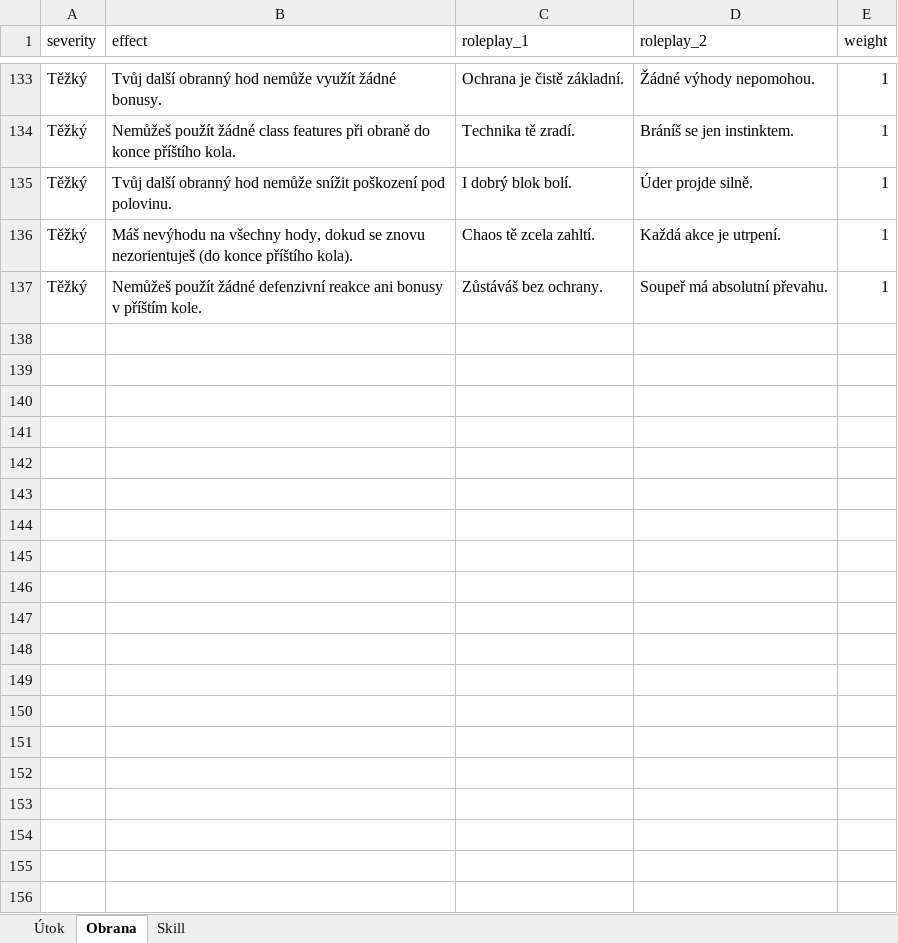
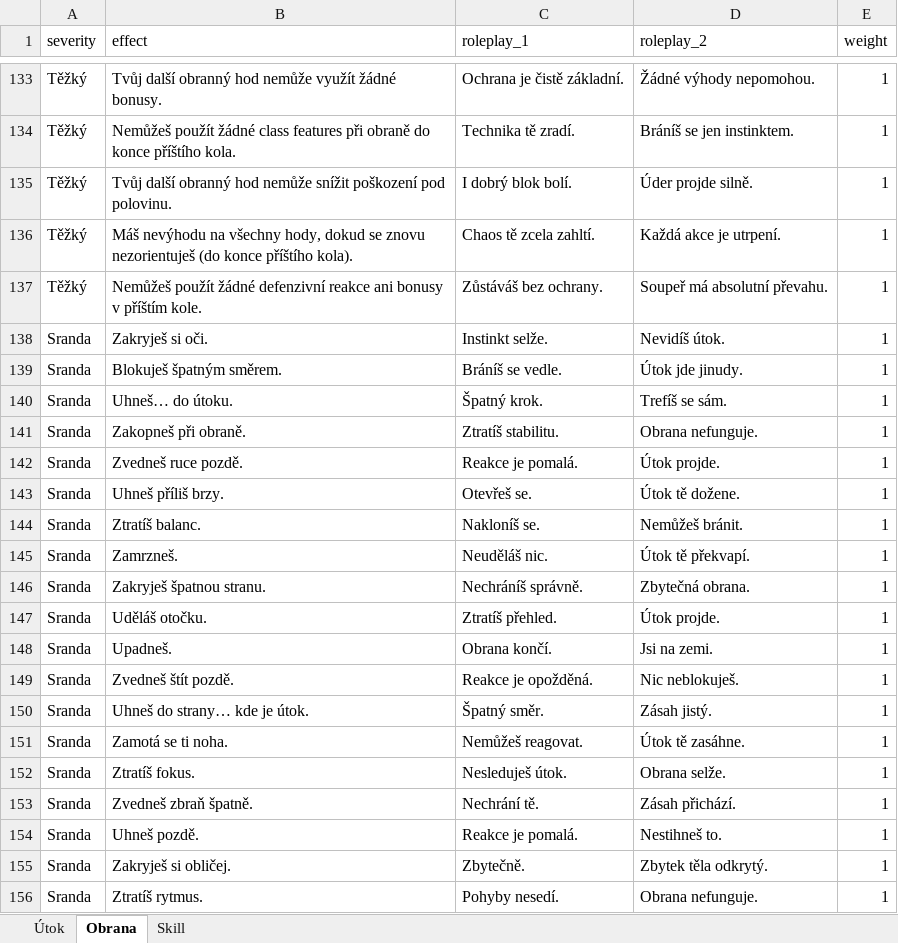
Before and after one commit to Leechesen/dnd-crit-fail-generator, an Excel workbook: crit_fails.xlsx, sheet Obrana, drawn as a sheet; only a part is shown, gaps mark what is left out; values as stored, in another font and other column widths than the file's, no borders; the diff covers the shown part only; the diff names each change by its address in the sheet, - before the commit and + after, or states it on an @@ line.

```diff
--- a/crit_fails.xlsx (sheet Obrana)
+++ b/crit_fails.xlsx (sheet Obrana)
+row 138: Sranda | Zakryješ si oči. | Instinkt selže. | Nevidíš útok. | 1
+row 139: Sranda | Blokuješ špatným směrem. | Bráníš se vedle. | Útok jde jinudy. | 1
+row 140: Sranda | Uhneš… do útoku. | Špatný krok. | Trefíš se sám. | 1
+row 141: Sranda | Zakopneš při obraně. | Ztratíš stabilitu. | Obrana nefunguje. | 1
+row 142: Sranda | Zvedneš ruce pozdě. | Reakce je pomalá. | Útok projde. | 1
+row 143: Sranda | Uhneš příliš brzy. | Otevřeš se. | Útok tě dožene. | 1
+row 144: Sranda | Ztratíš balanc. | Nakloníš se. | Nemůžeš bránit. | 1
+row 145: Sranda | Zamrzneš. | Neuděláš nic. | Útok tě překvapí. | 1
+row 146: Sranda | Zakryješ špatnou stranu. | Nechráníš správně. | Zbytečná obrana. | 1
+row 147: Sranda | Uděláš otočku. | Ztratíš přehled. | Útok projde. | 1
+row 148: Sranda | Upadneš. | Obrana končí. | Jsi na zemi. | 1
+row 149: Sranda | Zvedneš štít pozdě. | Reakce je opožděná. | Nic neblokuješ. | 1
+row 150: Sranda | Uhneš do strany… kde je útok. | Špatný směr. | Zásah jistý. | 1
+row 151: Sranda | Zamotá se ti noha. | Nemůžeš reagovat. | Útok tě zasáhne. | 1
+row 152: Sranda | Ztratíš fokus. | Nesleduješ útok. | Obrana selže. | 1
+row 153: Sranda | Zvedneš zbraň špatně. | Nechrání tě. | Zásah přichází. | 1
+row 154: Sranda | Uhneš pozdě. | Reakce je pomalá. | Nestihneš to. | 1
+row 155: Sranda | Zakryješ si obličej. | Zbytečně. | Zbytek těla odkrytý. | 1
+row 156: Sranda | Ztratíš rytmus. | Pohyby nesedí. | Obrana nefunguje. | 1
```
Also changed, not shown: 31 added rows elsewhere in this sheet, sheet Útok.
